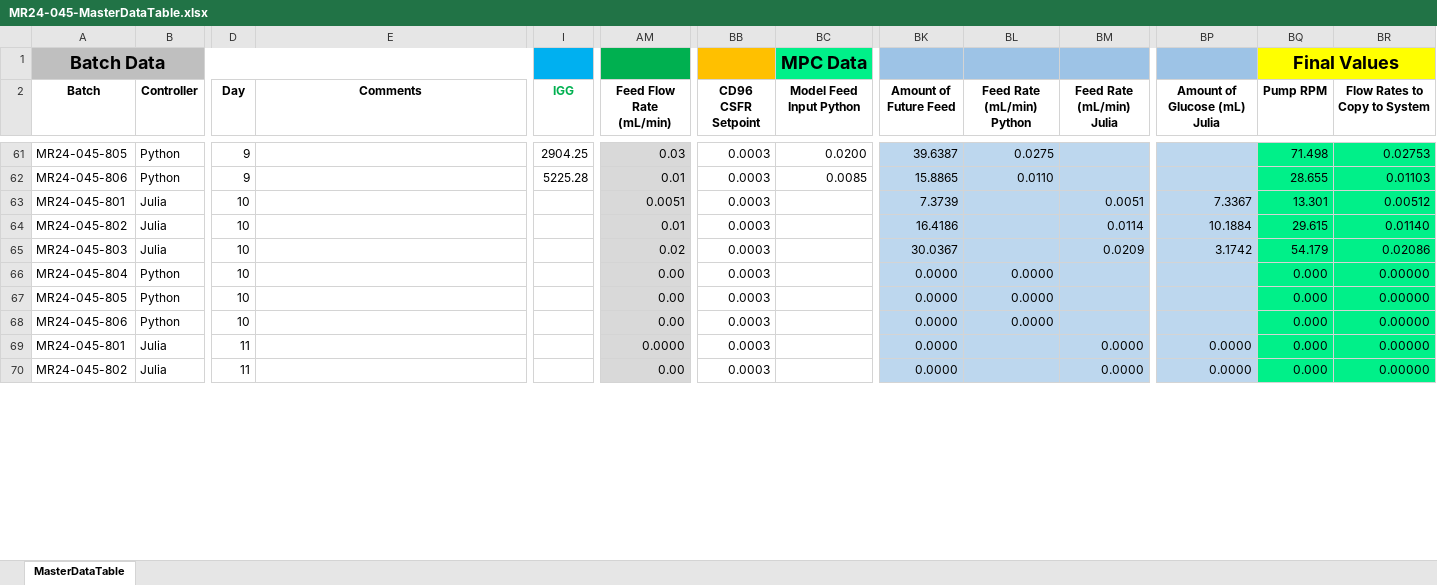
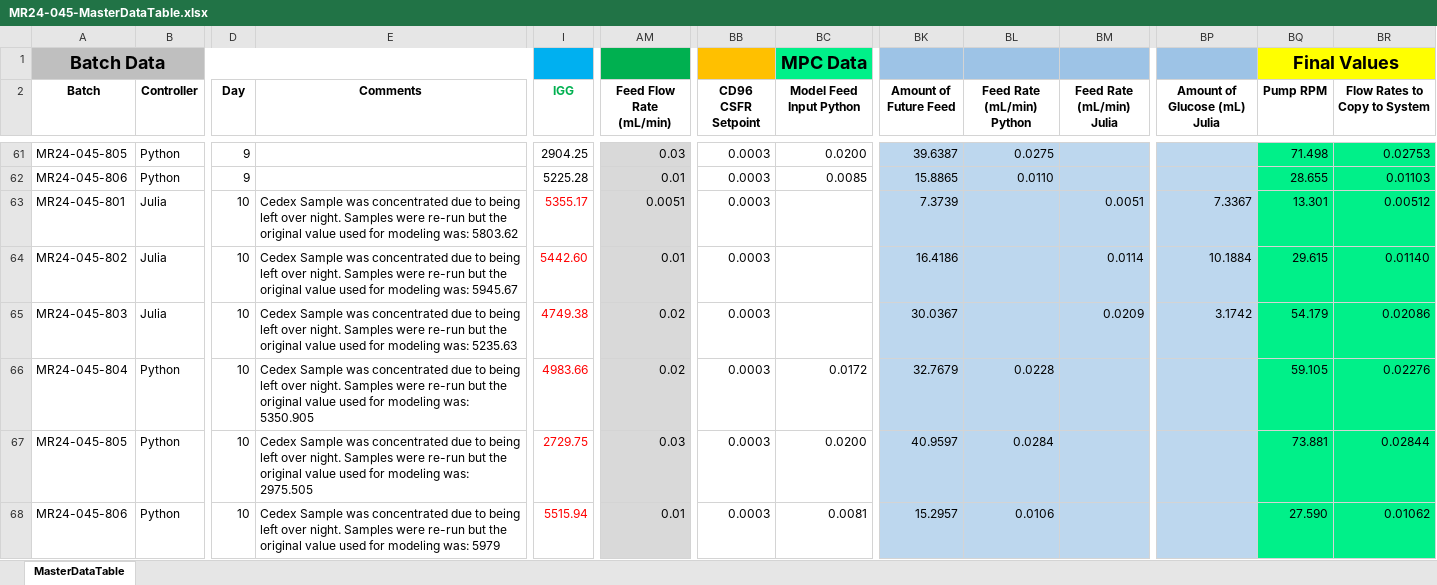
Before and after one commit to zhatz111/state-space-mpc, an Excel workbook: data/mr24-045-experiment/MR24-045-MasterDataTable.xlsx, sheet MasterDataTable, drawn as a sheet; only a part is shown, gaps mark what is left out; values as stored, in another font and other column widths than the file's, no borders; conditional formats not drawn; removed rows and columns are numbered as before the commit, all else as after; rows hold the shown columns only; the diff covers the shown part only; the diff names each change by its address in the sheet, - before the commit and + after, or states it on an @@ line.

```diff
--- a/data/mr24-045-experiment/MR24-045-MasterDataTable.xlsx (sheet MasterDataTable)
+++ b/data/mr24-045-experiment/MR24-045-MasterDataTable.xlsx (sheet MasterDataTable)
-E63 (Comments): (empty)
+E63 (Comments): Cedex Sample was concentrated due to being left over night. Samples were re-run but the original value used for modeling was: 5803.62
-I63 (IGG): (empty)
+I63 (IGG): 5355.17
-E64 (Comments): (empty)
+E64 (Comments): Cedex Sample was concentrated due to being left over night. Samples were re-run but the original value used for modeling was: 5945.67
-I64 (IGG): (empty)
+I64 (IGG): 5442.60
-E65 (Comments): (empty)
+E65 (Comments): Cedex Sample was concentrated due to being left over night. Samples were re-run but the original value used for modeling was: 5235.63
-I65 (IGG): (empty)
+I65 (IGG): 4749.38
-E66 (Comments): (empty)
+E66 (Comments): Cedex Sample was concentrated due to being left over night. Samples were re-run but the original value used for modeling was: 5350.905
-I66 (IGG): (empty)
+I66 (IGG): 4983.66
-AM66 (Feed Flow Rate (mL/min)): 0.00
+AM66 (Feed Flow Rate (mL/min)): 0.02
-BC66 (Model Feed Input Python): (empty)
+BC66 (Model Feed Input Python): 0.0172
-BK66 (Amount of Future Feed): 0.0000
+BK66 (Amount of Future Feed): 32.7679
-BL66 (Feed Rate (mL/min) Python): 0.0000
+BL66 (Feed Rate (mL/min) Python): 0.0228
-BQ66 (Pump RPM): 0.000
+BQ66 (Pump RPM): 59.105
-BR66 (Flow Rates to Copy to System): 0.00000
+BR66 (Flow Rates to Copy to System): 0.02276
-E67 (Comments): (empty)
+E67 (Comments): Cedex Sample was concentrated due to being left over night. Samples were re-run but the original value used for modeling was: 2975.505
-I67 (IGG): (empty)
+I67 (IGG): 2729.75
-AM67 (Feed Flow Rate (mL/min)): 0.00
+AM67 (Feed Flow Rate (mL/min)): 0.03
-BC67 (Model Feed Input Python): (empty)
+BC67 (Model Feed Input Python): 0.0200
-BK67 (Amount of Future Feed): 0.0000
+BK67 (Amount of Future Feed): 40.9597
-BL67 (Feed Rate (mL/min) Python): 0.0000
+BL67 (Feed Rate (mL/min) Python): 0.0284
-BQ67 (Pump RPM): 0.000
+BQ67 (Pump RPM): 73.881
-BR67 (Flow Rates to Copy to System): 0.00000
+BR67 (Flow Rates to Copy to System): 0.02844
-E68 (Comments): (empty)
+E68 (Comments): Cedex Sample was concentrated due to being left over night. Samples were re-run but the original value used for modeling was: 5979
-I68 (IGG): (empty)
+I68 (IGG): 5515.94
-AM68 (Feed Flow Rate (mL/min)): 0.00
+AM68 (Feed Flow Rate (mL/min)): 0.01
-BC68 (Model Feed Input Python): (empty)
+BC68 (Model Feed Input Python): 0.0081
-BK68 (Amount of Future Feed): 0.0000
+BK68 (Amount of Future Feed): 15.2957
-BL68 (Feed Rate (mL/min) Python): 0.0000
+BL68 (Feed Rate (mL/min) Python): 0.0106
-BQ68 (Pump RPM): 0.000
+BQ68 (Pump RPM): 27.590
-BR68 (Flow Rates to Copy to System): 0.00000
+BR68 (Flow Rates to Copy to System): 0.01062
-row 69: MR24-045-801 | Julia | 11 |  |  | 0.0000 | 0.0003 |  | 0.0000 |  | 0.0000 | 0.0000 | 0.000 | 0.00000
-row 70: MR24-045-802 | Julia | 11 |  |  | 0.00 | 0.0003 |  | 0.0000 |  | 0.0000 | 0.0000 | 0.000 | 0.00000
```
Also changed, not shown: 12 added rows and 10 removed rows elsewhere in this sheet, 24 other files.
